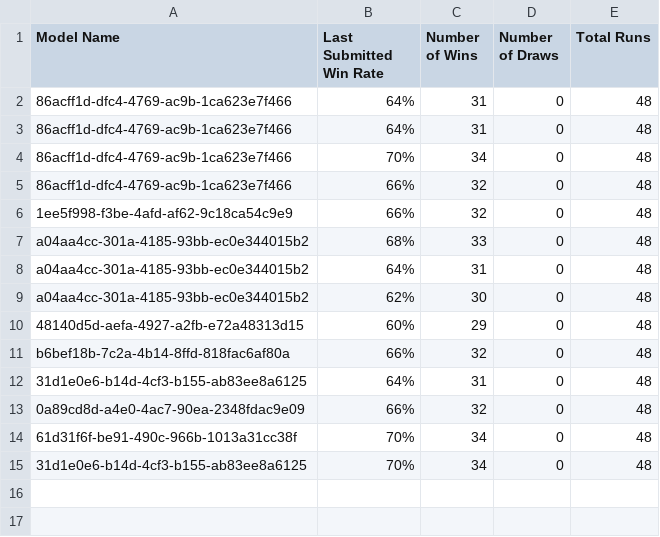
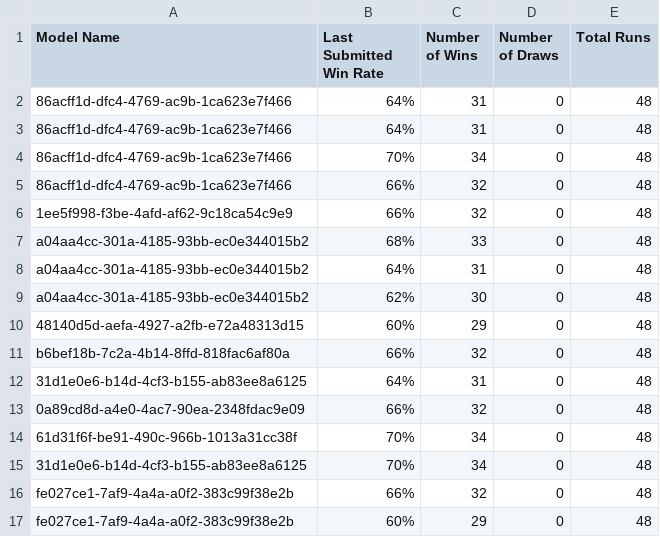
Before and after one commit to Yuheng3107/autosubmitLoL, a CSV file: logfile.csv, drawn as a sheet.

```diff
--- a/logfile.csv
+++ b/logfile.csv
@@ -15 +15,3 @@ b6bef18b-7c2a-4b14-8ffd-818fac6af80a,66%,32,0,48
 31d1e0e6-b14d-4cf3-b155-ab83ee8a6125,70%,34,0,48
+fe027ce1-7af9-4a4a-a0f2-383c99f38e2b,66%,32,0,48
+fe027ce1-7af9-4a4a-a0f2-383c99f38e2b,60%,29,0,48
```
Also changed, not shown: 7 other files.
